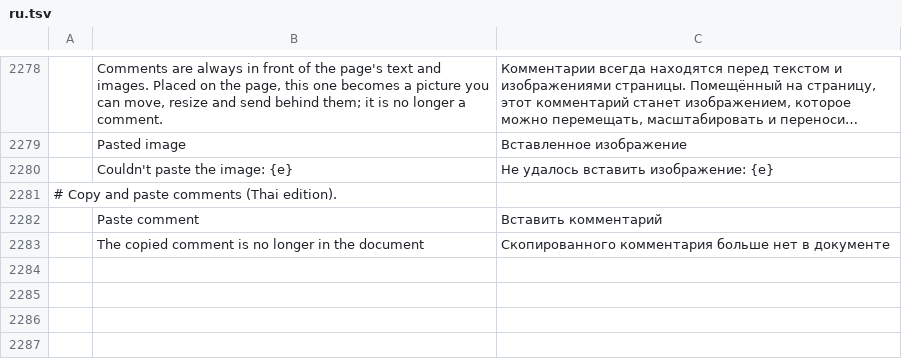
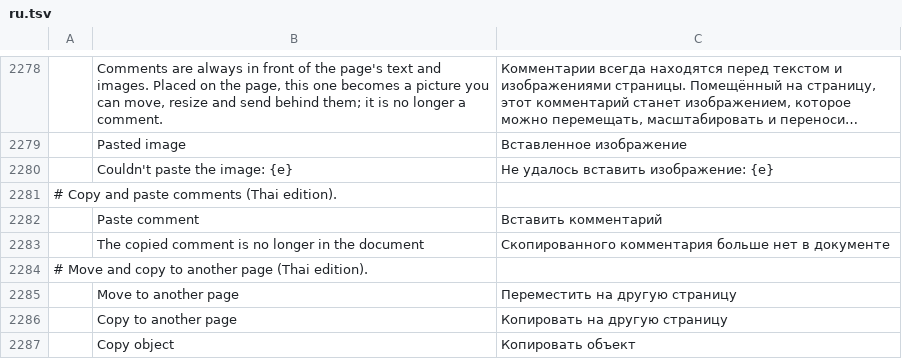
Before and after one commit to KUnKUN55/pdfcraft, a TSV file: crates/ui-egui/src/i18n/ru.tsv, drawn as a sheet; only a part is shown, gaps mark what is left out; long unchanged cells end in …; the diff names each change by its address in the sheet, - before the commit and + after, or states it on an @@ line.

```diff
--- a/crates/ui-egui/src/i18n/ru.tsv
+++ b/crates/ui-egui/src/i18n/ru.tsv
+row 2284: # Move and copy to another page (Thai edition).
+row 2285:  | Move to another page | Переместить на другую страницу
+row 2286:  | Copy to another page | Копировать на другую страницу
+row 2287:  | Copy object | Копировать объект
```
Also changed, not shown: crates/ui-egui/src/i18n/bg.tsv, crates/ui-egui/src/i18n/el.tsv, 25 other files.
